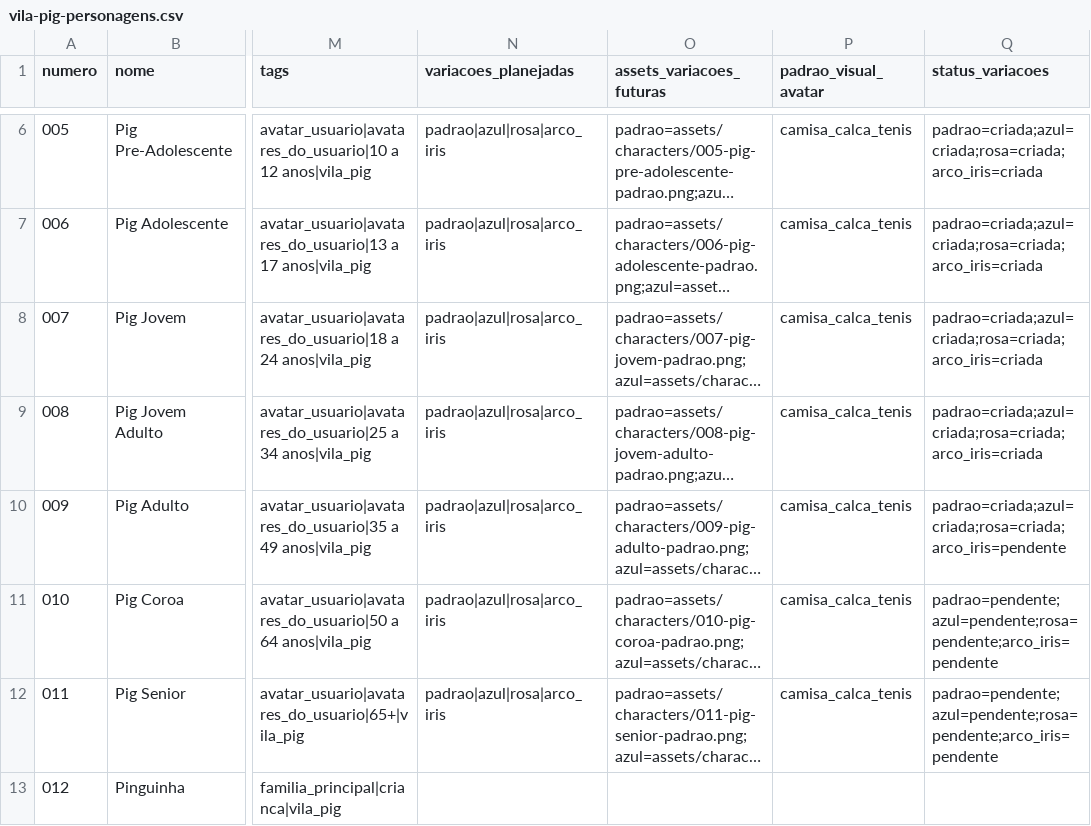
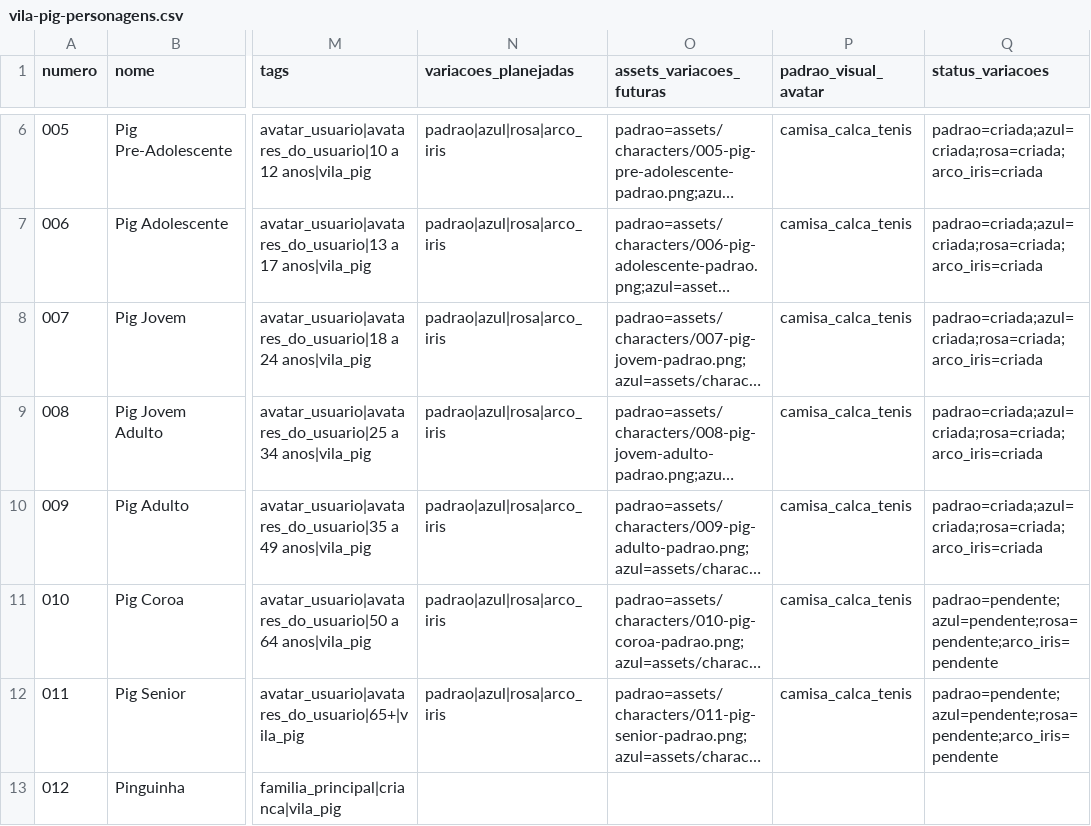
Before and after one commit to alamomalarocha/cofrinhoreal.com.br, a CSV file: data/vila-pig-personagens.csv, drawn as a sheet; only a part is shown, gaps mark what is left out; long unchanged cells end in …; the diff names each change by its address in the sheet, - before the commit and + after, or states it on an @@ line.

Commit message:
Add avatar 009 Pig Adulto arco iris image

```diff
--- a/data/vila-pig-personagens.csv
+++ b/data/vila-pig-personagens.csv
-Q10 (status_variacoes): padrao=criada;azul=criada;rosa=criada;arco_iris=pendente
+Q10 (status_variacoes): padrao=criada;azul=criada;rosa=criada;arco_iris=criada
```
Also changed, not shown: 5 other files.
